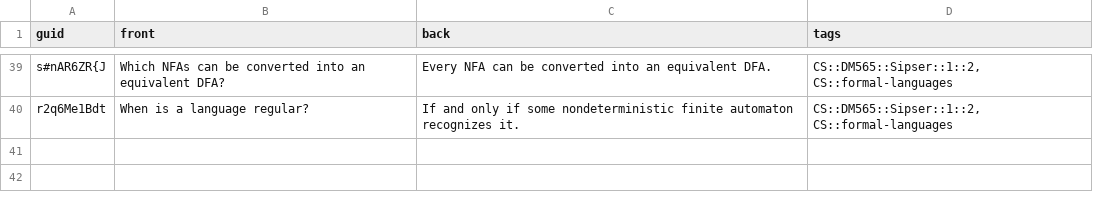
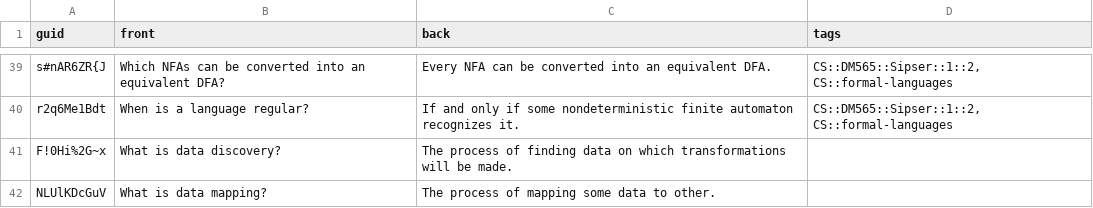
Before and after one commit to kevinvinther/ComputerScienceFlashcards, a CSV file: src/data/Formal Languages and Data Processing Basic.csv, drawn as a sheet; only a part is shown, gaps mark what is left out.

```diff
--- a/src/data/Formal Languages and Data Processing Basic.csv
+++ b/src/data/Formal Languages and Data Processing Basic.csv
@@ -40 +40,3 @@ s#nAR6ZR{J,Which NFAs can be converted into an equivalent DFA?,Every NFA can be
 r2q6Me1Bdt,When is a language regular?,If and only if some nondeterministic finite automaton recognizes it.,"CS::DM565::Sipser::1::2, CS::formal-languages"
+F!0Hi%2G~x,What is data discovery?,The process of finding data on which transformations will be made.,
+NLUlKDcGuV,What is data mapping?,The process of mapping some data to other.,
```
Also changed, not shown: src/data/Software Engineering Basic.csv, 1 other file.
